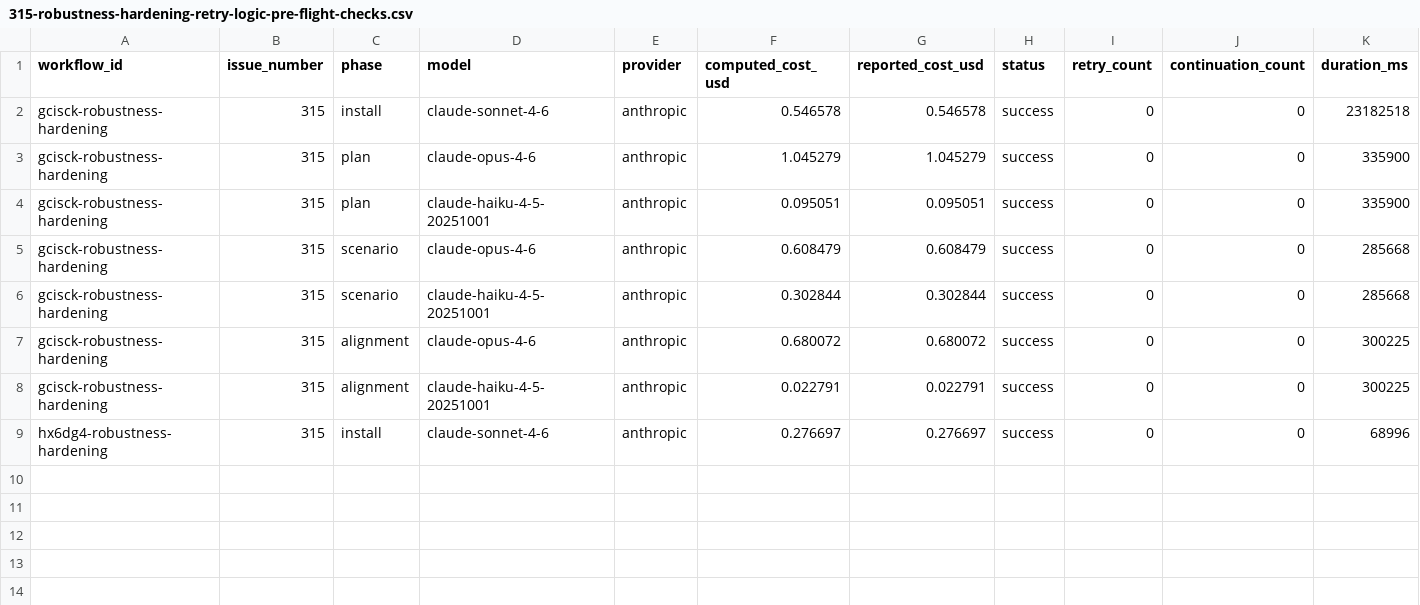
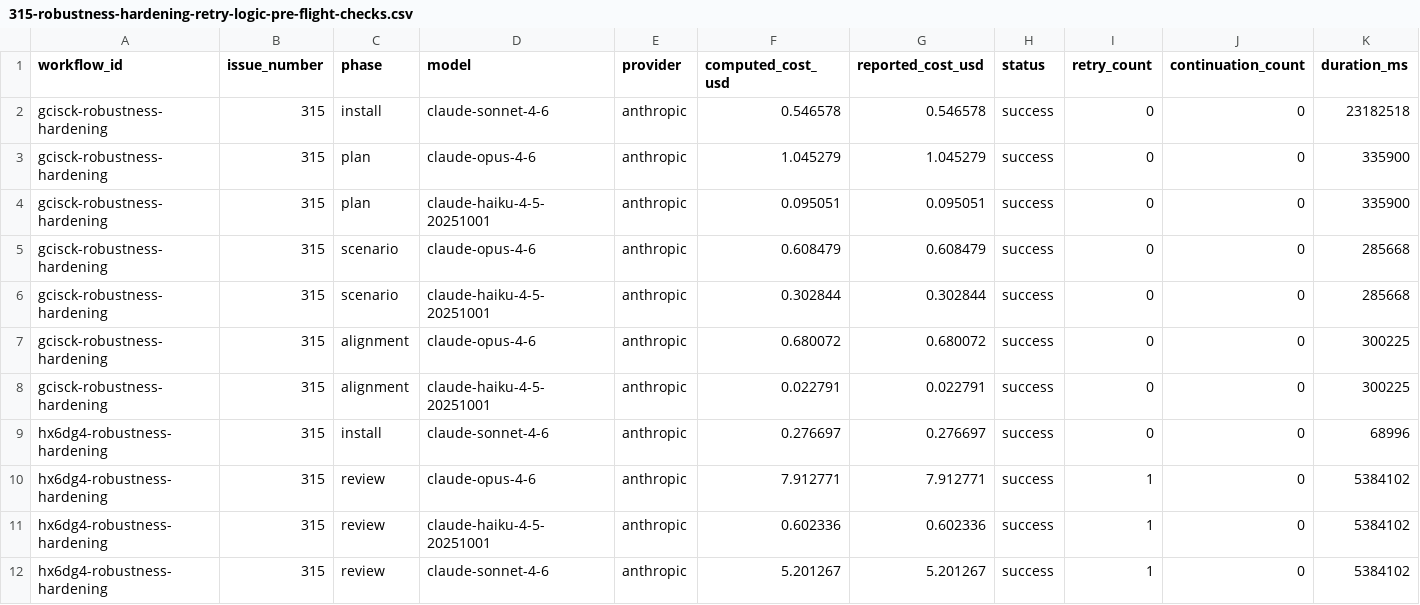
Before and after one commit to paysdoc/AI_Dev_Workflow, a CSV file: projects/AI_Dev_Workflow/315-robustness-hardening-retry-logic-pre-flight-checks.csv, drawn as a sheet; only a part is shown; rows hold the shown columns only; the diff names each change by its address in the sheet, - before the commit and + after, or states it on an @@ line.

```diff
--- a/projects/AI_Dev_Workflow/315-robustness-hardening-retry-logic-pre-flight-checks.csv
+++ b/projects/AI_Dev_Workflow/315-robustness-hardening-retry-logic-pre-flight-checks.csv
+row 10: hx6dg4-robustness-hardening | 315 | review | claude-opus-4-6 | anthropic | 7.912771 | 7.912771 | success | 1 | 0 | 5384102
+row 11: hx6dg4-robustness-hardening | 315 | review | claude-haiku-4-5-20251001 | anthropic | 0.602336 | 0.602336 | success | 1 | 0 | 5384102
+row 12: hx6dg4-robustness-hardening | 315 | review | claude-sonnet-4-6 | anthropic | 5.201267 | 5.201267 | success | 1 | 0 | 5384102
```
Also changed, not shown: projects/AI_Dev_Workflow/total-cost.csv.
